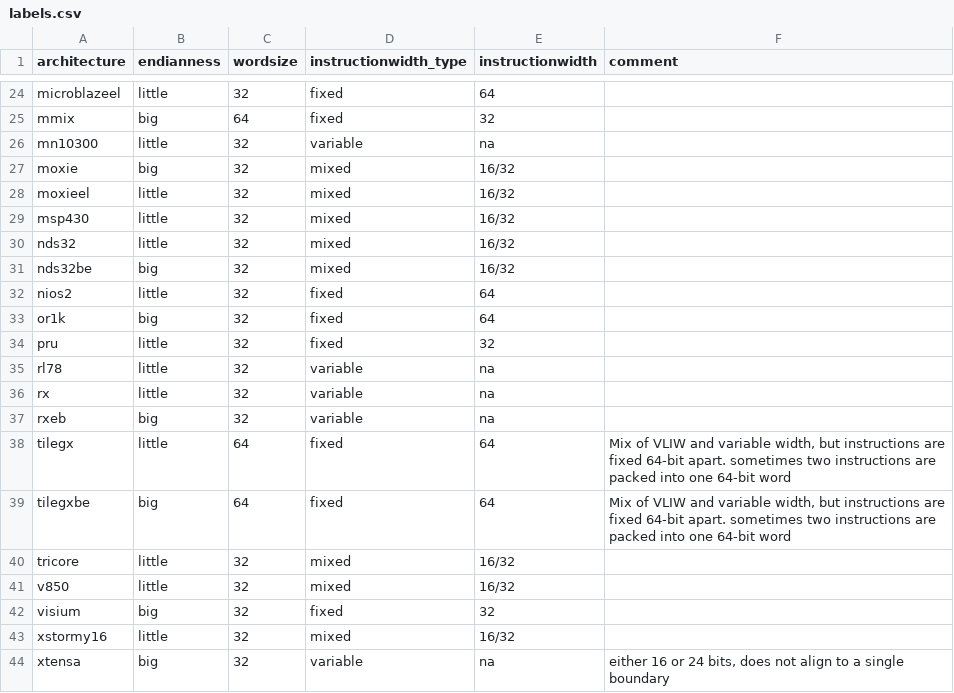
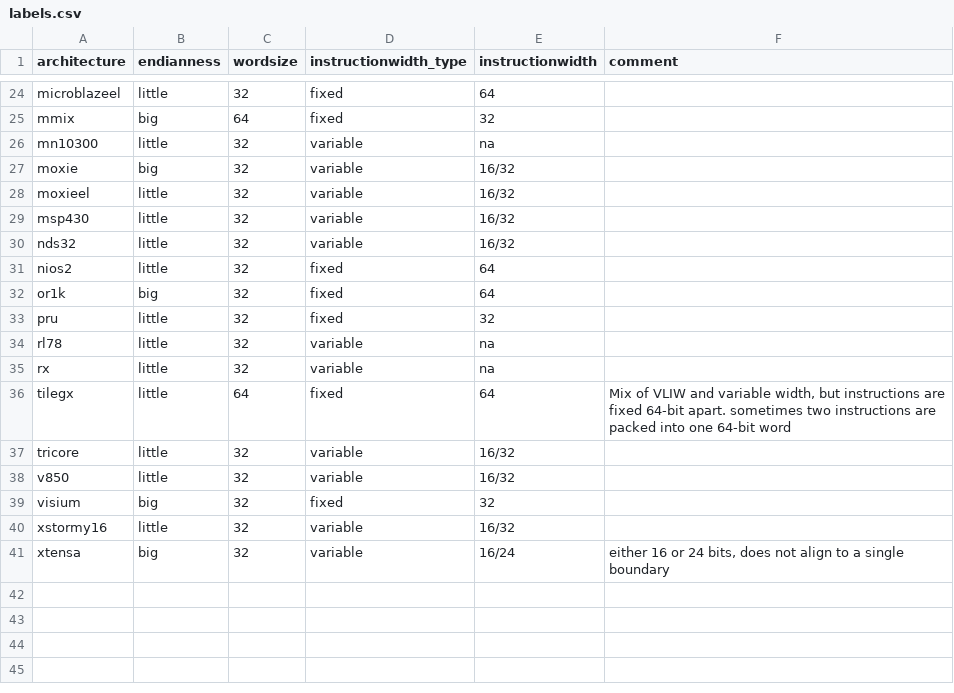
Before and after one commit to mikkelsvartveit/thesis, a CSV file: masterproject/crosscompiler/results/labels.csv, drawn as a sheet; only a part is shown, gaps mark what is left out; the diff covers the shown part only.

```diff
--- a/masterproject/crosscompiler/results/labels.csv
+++ b/masterproject/crosscompiler/results/labels.csv
@@ -26,7 +26,6 @@ mmix;big;64;fixed;32;
 mn10300;little;32;variable;na;
-moxie;big;32;mixed;16/32;
-moxieel;little;32;mixed;16/32;
-msp430;little;32;mixed;16/32;
-nds32;little;32;mixed;16/32;
-nds32be;big;32;mixed;16/32;
+moxie;big;32;variable;16/32;
+moxieel;little;32;variable;16/32;
+msp430;little;32;variable;16/32;
+nds32;little;32;variable;16/32;
 nios2;little;32;fixed;64;
@@ -36,9 +35,7 @@ rl78;little;32;variable;na;
 rx;little;32;variable;na;
-rxeb;big;32;variable;na;
 tilegx;little;64;fixed;64;Mix of VLIW and variable width, but instructions are fixed 64-bit apart. sometimes two instructions are packed into one 64-bit word
-tilegxbe;big;64;fixed;64;Mix of VLIW and variable width, but instructions are fixed 64-bit apart. sometimes two instructions are packed into one 64-bit word
-tricore;little;32;mixed;16/32;
-v850;little;32;mixed;16/32;
+tricore;little;32;variable;16/32;
+v850;little;32;variable;16/32;
 visium;big;32;fixed;32;
-xstormy16;little;32;mixed;16/32;
-xtensa;big;32;variable;na;either 16 or 24 bits, does not align to a single boundary
+xstormy16;little;32;variable;16/32;
+xtensa;big;32;variable;16/24;either 16 or 24 bits, does not align to a single boundary
```
Also changed, not shown: 13 edited cells elsewhere in this file, masterproject/crosscompiler/results/report.csv, 5 other files.
